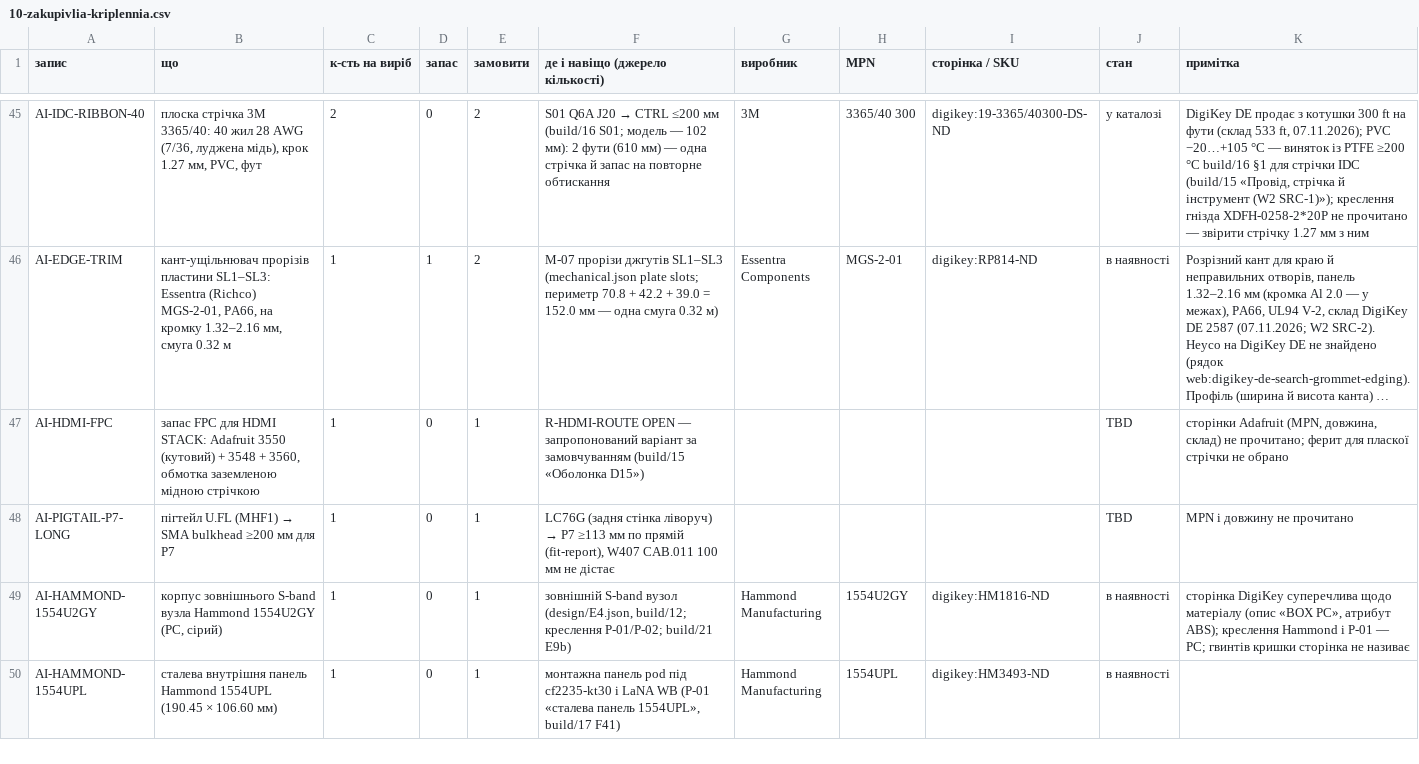
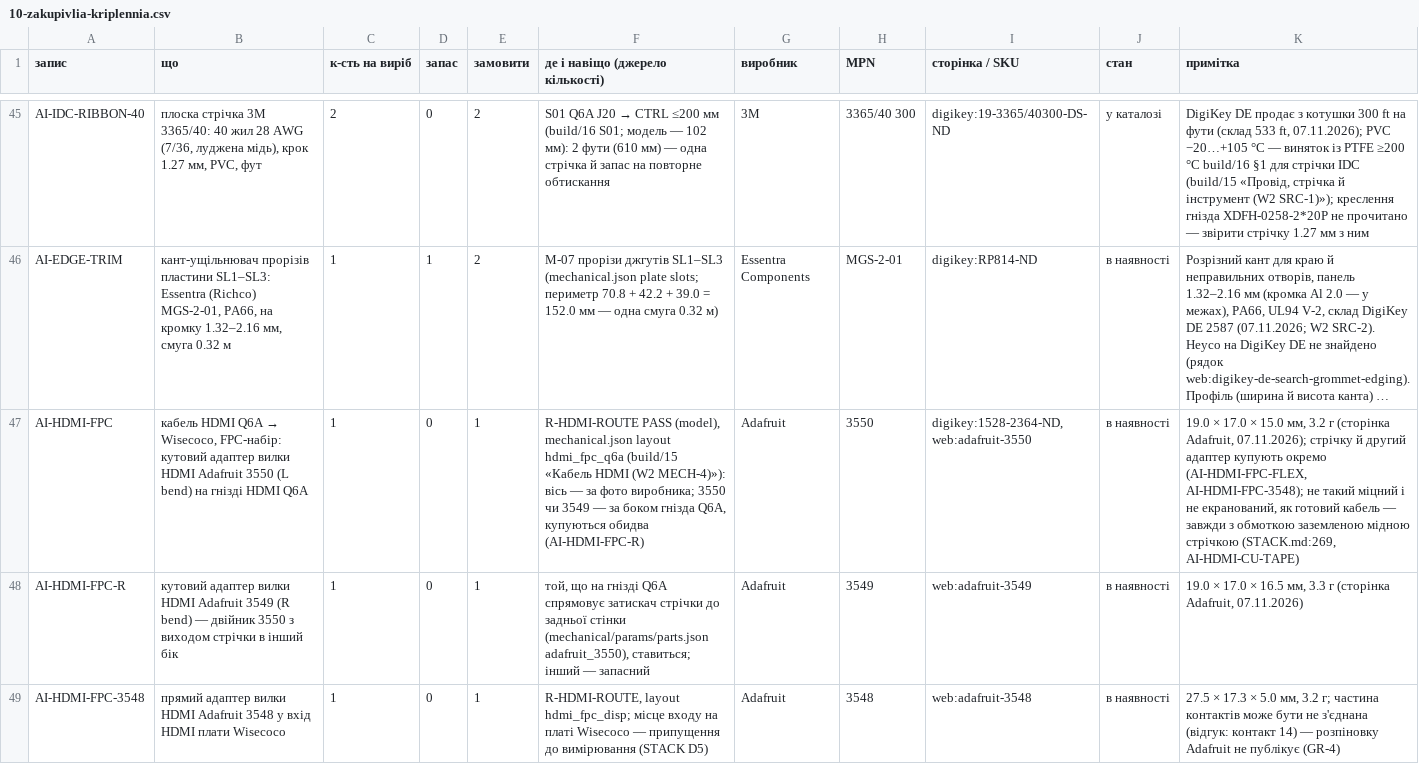
Before and after one commit to lizbeth307/lizbeth307, a CSV file: sat-receiver-audit/build/10-zakupivlia-kriplennia.csv, drawn as a sheet; only a part is shown, gaps mark what is left out; the shorter side is filled out with more unchanged rows; long unchanged cells end in …; the diff covers the shown part only; the diff names each change by its address in the sheet, - before the commit and + after, or states it on an @@ line.

```diff
--- a/sat-receiver-audit/build/10-zakupivlia-kriplennia.csv
+++ b/sat-receiver-audit/build/10-zakupivlia-kriplennia.csv
@@ B47 (що): запас FPC для HDMI STACK: Adafruit 3550 (кутовий) + 3548 + 3560, обмотка заземленою мідною стрічкою → кабель HDMI Q6A → Wisecoco, FPC-набір: кутовий адаптер вилки HDMI Adafruit 3550 (L bend) на гнізді HDMI Q6A @@
-F47 (де і навіщо (джерело кількості)): R-HDMI-ROUTE OPEN — запропонований варіант за замовчуванням (build/15 «Оболонка D15»)
+F47 (де і навіщо (джерело кількості)): R-HDMI-ROUTE PASS (model), mechanical.json layout hdmi_fpc_q6a (build/15 «Кабель HDMI (W2 MECH-4)»): вісь — за фото виробника; 3550 чи 3549 — за боком гнізда Q6A, купуються обидва (AI-HDMI-FPC-R)
-G47 (виробник): (empty)
+G47 (виробник): Adafruit
-H47 (MPN): (empty)
+H47 (MPN): 3550
-I47 (сторінка / SKU): (empty)
+I47 (сторінка / SKU): digikey:1528-2364-ND, web:adafruit-3550
-J47 (стан): TBD
+J47 (стан): в наявності
-K47 (примітка): сторінки Adafruit (MPN, довжина, склад) не прочитано; ферит для пласкої стрічки не обрано
+K47 (примітка): 19.0 × 17.0 × 15.0 мм, 3.2 г (сторінка Adafruit, 07.11.2026); стрічку й другий адаптер купують окремо (AI-HDMI-FPC-FLEX, AI-HDMI-FPC-3548); не такий міцний і не екранований, як готовий кабель — завжди з обмоткою заземленою мідною стрічкою (STACK.md:269, AI-HDMI-CU-TAPE)
+row 48: AI-HDMI-FPC-R | кутовий адаптер вилки HDMI Adafruit 3549 (R bend) — двійник 3550 з виходом стрічки в інший бік | 1 | 0 | 1 | той, що на гнізді Q6A спрямовує затискач стрічки до задньої стінки (mechanical/params/parts.json adafruit_3550), ставиться; інший — запасний | Adafruit | 3549 | web:adafruit-3549 | в наявності | 19.0 × 17.0 × 16.5 мм, 3.3 г (сторінка Adafruit, 07.11.2026)
+row 49: AI-HDMI-FPC-3548 | прямий адаптер вилки HDMI Adafruit 3548 у вхід HDMI плати Wisecoco | 1 | 0 | 1 | R-HDMI-ROUTE, layout hdmi_fpc_disp; місце входу на платі Wisecoco — припущення до вимірювання (STACK D5) | Adafruit | 3548 | web:adafruit-3548 | в наявності | 27.5 × 17.3 × 5.0 мм, 3.2 г; частина контактів може бути не з'єднана (відгук: контакт 14) — розпіновку Adafruit не публікує (GR-4)
```
Also changed, not shown: 3 added rows elsewhere in this file, 5 other files.
